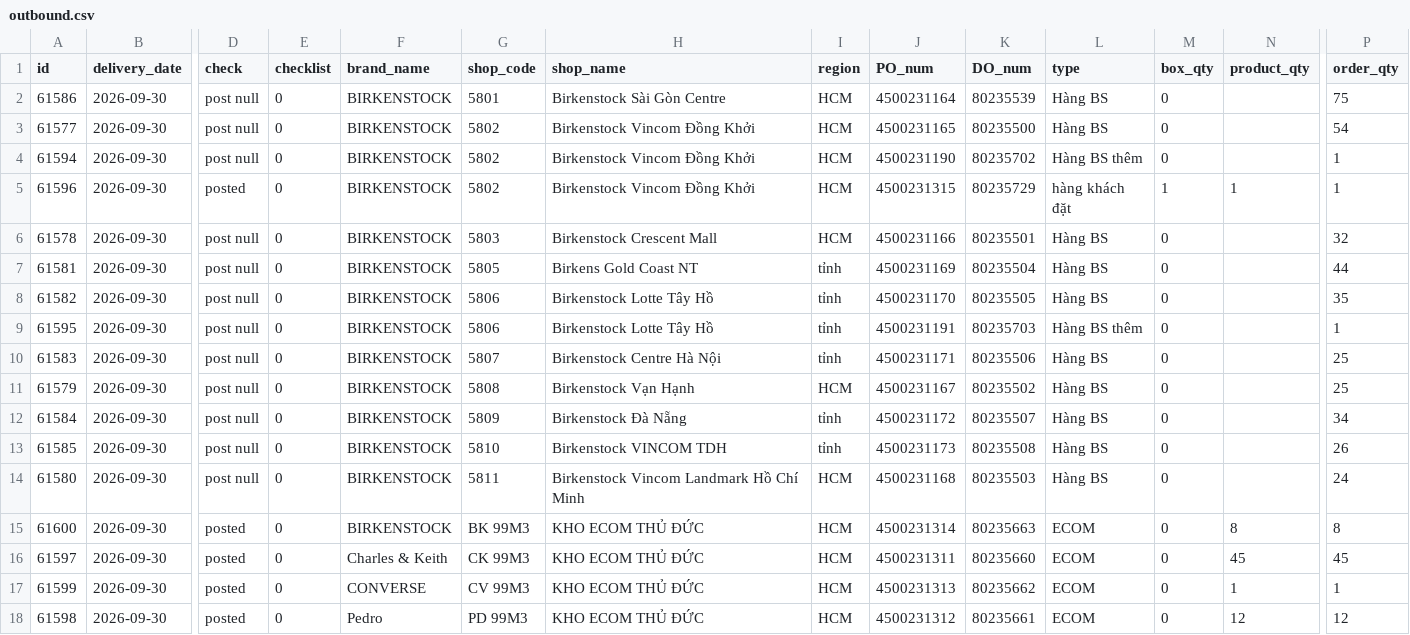
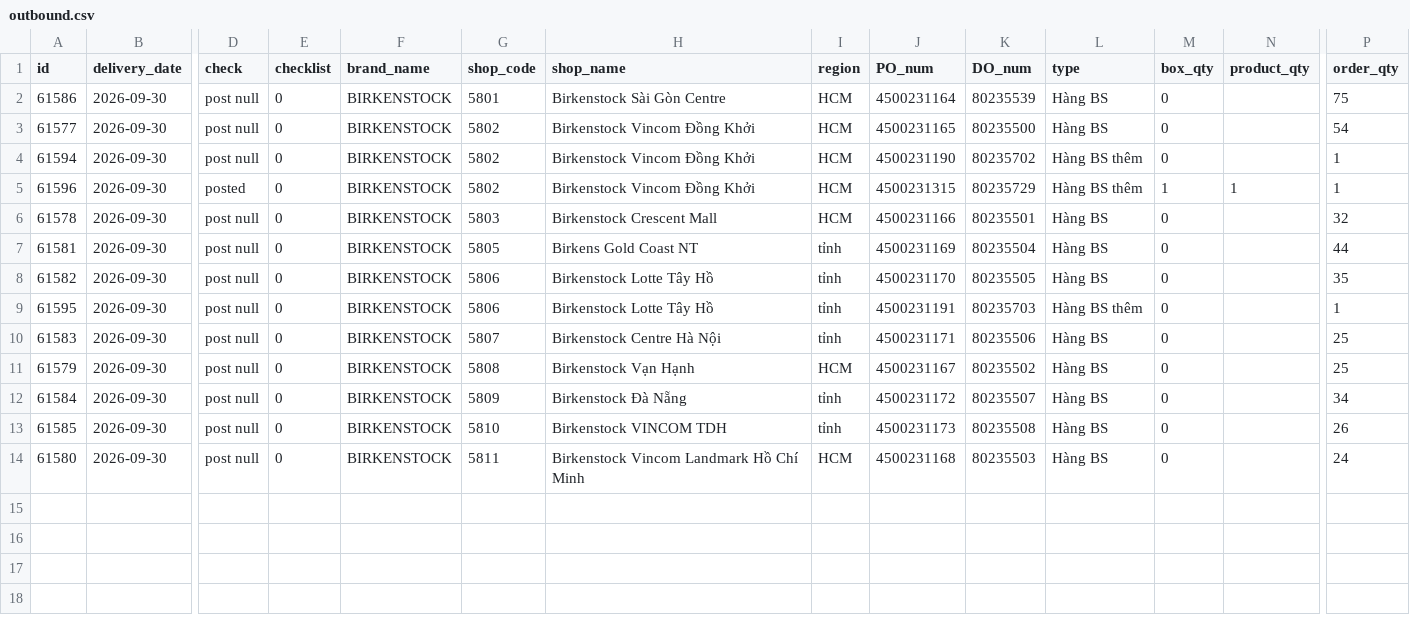
Before and after one commit to thuanmaison113-boop/report, a CSV file: outbound.csv, drawn as a sheet; only a part is shown, gaps mark what is left out; rows hold the shown columns only; the diff names each change by its address in the sheet, - before the commit and + after, or states it on an @@ line.

Commit message:
Update data 2026-09-30 09:40

```diff
--- a/outbound.csv
+++ b/outbound.csv
-L5 (type): hàng khách đặt
+L5 (type): Hàng BS thêm
-row 15: 61600 | 2026-09-30 | posted | 0 | BIRKENSTOCK | BK 99M3 | KHO ECOM THỦ ĐỨC | HCM | 4500231314 | 80235663 | ECOM | 0 | 8 | 8
-row 16: 61597 | 2026-09-30 | posted | 0 | Charles & Keith | CK 99M3 | KHO ECOM THỦ ĐỨC | HCM | 4500231311 | 80235660 | ECOM | 0 | 45 | 45
-row 17: 61599 | 2026-09-30 | posted | 0 | CONVERSE | CV 99M3 | KHO ECOM THỦ ĐỨC | HCM | 4500231313 | 80235662 | ECOM | 0 | 1 | 1
-row 18: 61598 | 2026-09-30 | posted | 0 | Pedro | PD 99M3 | KHO ECOM THỦ ĐỨC | HCM | 4500231312 | 80235661 | ECOM | 0 | 12 | 12
```
Also changed, not shown: inbound.csv.
